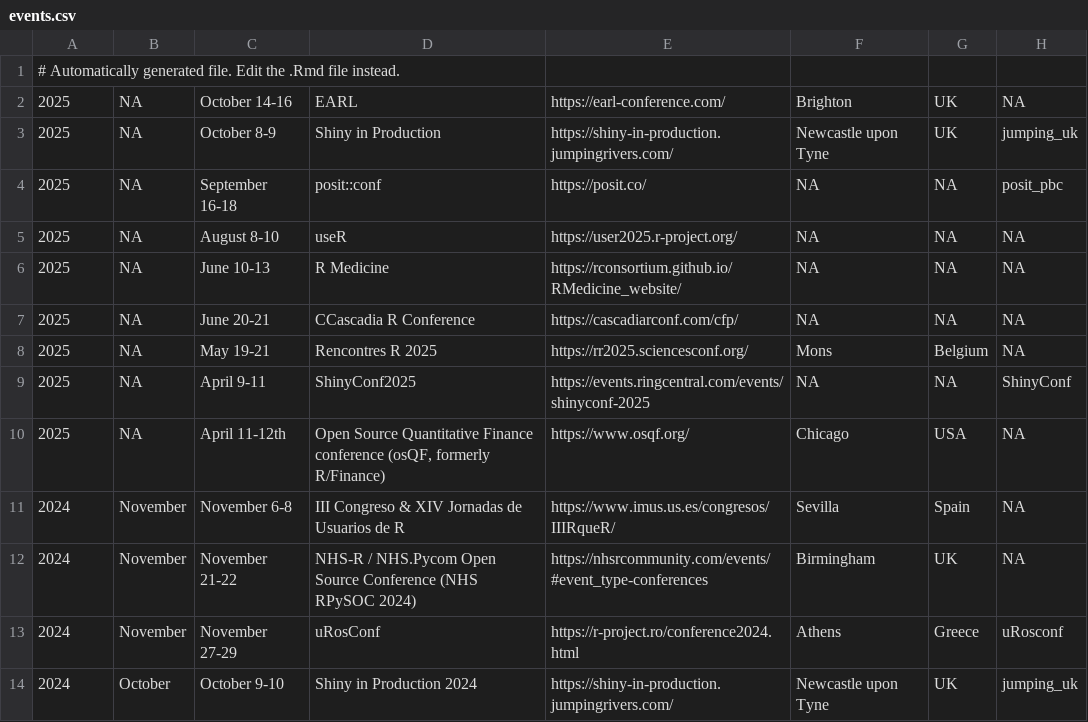
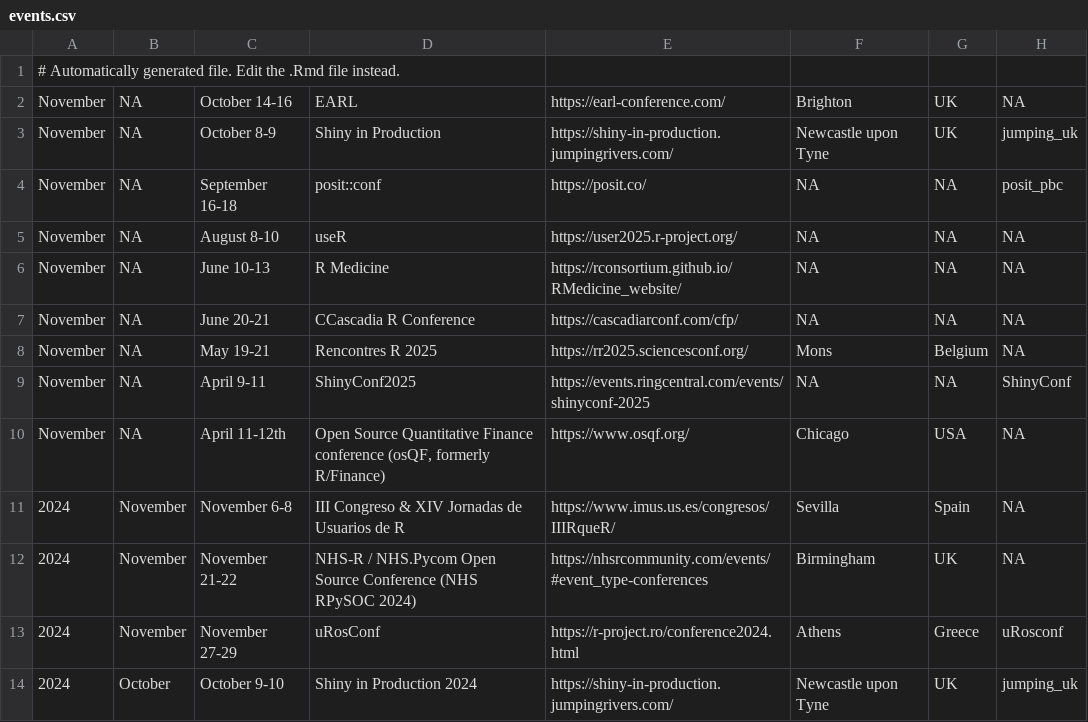
Before and after one commit to jumpingrivers/meetingsR, a CSV file: docs/events.csv, drawn as a sheet; only a part is shown.

```diff
--- a/docs/events.csv
+++ b/docs/events.csv
@@ -1,11 +1,11 @@
 # Automatically generated file. Edit the .Rmd file instead.
-2025,NA,October 14-16,EARL,https://earl-conference.com/,Brighton,UK,NA
-2025,NA,October 8-9,Shiny in Production,https://shiny-in-production.jumpingrivers.com/,Newcastle upon Tyne,UK,jumping_uk
-2025,NA,September 16-18,posit::conf,https://posit.co/,NA,NA,posit_pbc
-2025,NA,August 8-10,useR,https://user2025.r-project.org/,NA,NA,NA
-2025,NA,June 10-13,R Medicine,https://rconsortium.github.io/RMedicine_website/,NA,NA,NA
-2025,NA,June 20-21,CCascadia R Conference,https://cascadiarconf.com/cfp/,NA,NA,NA
-2025,NA,May 19-21,Rencontres R 2025,https://rr2025.sciencesconf.org/,Mons,Belgium,NA
-2025,NA,April 9-11,ShinyConf2025,https://events.ringcentral.com/events/shinyconf-2025,NA,NA,ShinyConf
-2025,NA,April 11-12th,"Open Source Quantitative Finance conference (osQF, formerly R/Finance)",https://www.osqf.org/,Chicago,USA,NA
+November,NA,October 14-16,EARL,https://earl-conference.com/,Brighton,UK,NA
+November,NA,October 8-9,Shiny in Production,https://shiny-in-production.jumpingrivers.com/,Newcastle upon Tyne,UK,jumping_uk
+November,NA,September 16-18,posit::conf,https://posit.co/,NA,NA,posit_pbc
+November,NA,August 8-10,useR,https://user2025.r-project.org/,NA,NA,NA
+November,NA,June 10-13,R Medicine,https://rconsortium.github.io/RMedicine_website/,NA,NA,NA
+November,NA,June 20-21,CCascadia R Conference,https://cascadiarconf.com/cfp/,NA,NA,NA
+November,NA,May 19-21,Rencontres R 2025,https://rr2025.sciencesconf.org/,Mons,Belgium,NA
+November,NA,April 9-11,ShinyConf2025,https://events.ringcentral.com/events/shinyconf-2025,NA,NA,ShinyConf
+November,NA,April 11-12th,"Open Source Quantitative Finance conference (osQF, formerly R/Finance)",https://www.osqf.org/,Chicago,USA,NA
 2024,November,November 6-8,III Congreso & XIV Jornadas de Usuarios de R,https://www.imus.us.es/congresos/IIIRqueR/,Sevilla,Spain,NA
```
Also changed, not shown: 11 other files.
